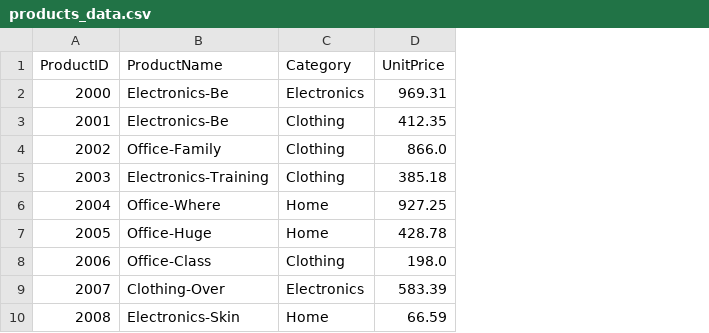
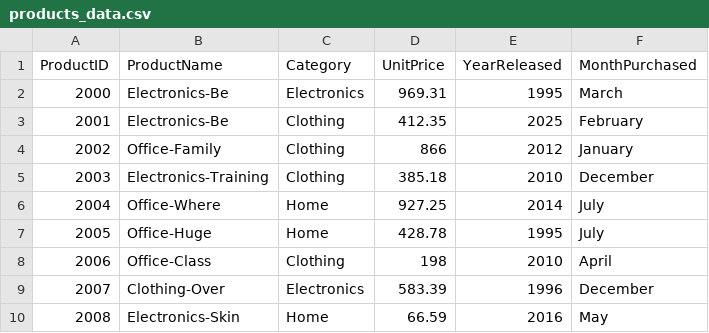
Before and after one commit to karlidean/smart-store-karlidean, a CSV file: data/raw/products_data.csv, drawn as a sheet; only a part is shown; the diff names each change by its address in the sheet, - before the commit and + after, or states it on an @@ line.

```diff
--- a/data/raw/products_data.csv
+++ b/data/raw/products_data.csv
+column E (YearReleased), rows 2-10: 1995 | 2025 | 2012 | 2010 | 2014 | 1995 | 2010 | 1996 | 2016
+column F (MonthPurchased), rows 2-10: March | February | January | December | July | July | April | December | May
-D4 (UnitPrice): 866.0
+D4 (UnitPrice): 866
-D8 (UnitPrice): 198.0
+D8 (UnitPrice): 198
```
Also changed, not shown: data/raw/customers_data.csv, 4 other files.
